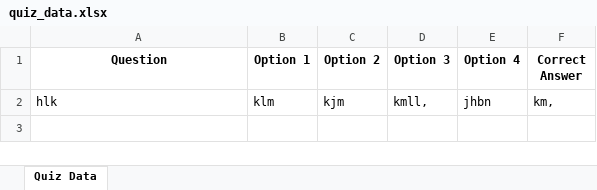
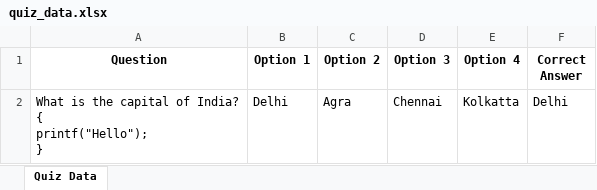
Before and after one commit to vinay223344/sai, an Excel workbook: quiz_data.xlsx, sheet Quiz Data, drawn as a sheet; values as stored, in another font and other column widths than the file's, no borders; removed rows and columns are numbered as before the commit, all else as after; ↵ is a line break in a cell; the diff names each change by its address in the sheet, - before the commit and + after, or states it on an @@ line.

Commit message:
Updating quiz data

```diff
--- a/quiz_data.xlsx (sheet Quiz Data)
+++ b/quiz_data.xlsx (sheet Quiz Data)
-row 2: hlk | klm | kjm | kmll, | jhbn | km,
+row 2: What is the capital of India? ↵ { ↵ printf("Hello"); ↵ } | Delhi | Agra | Chennai | Kolkatta | Delhi
```
